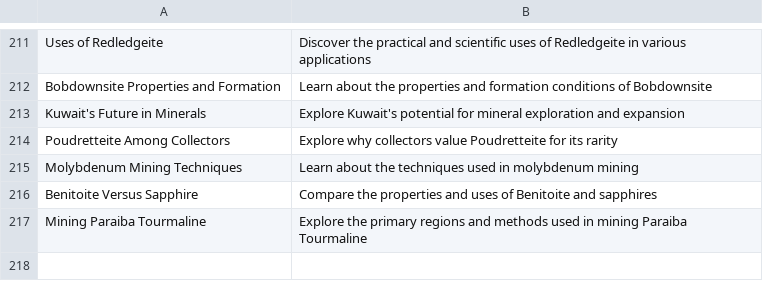
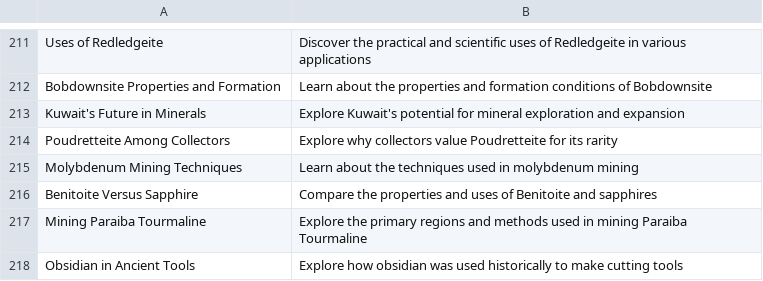
Before and after one commit to agigante80/galena_es, a CSV file: AI_content/list_of_ARCHIVED_topics.csv, drawn as a sheet; only a part is shown, gaps mark what is left out.

```diff
--- a/AI_content/list_of_ARCHIVED_topics.csv
+++ b/AI_content/list_of_ARCHIVED_topics.csv
@@ -217 +217,2 @@ Benitoite Versus Sapphire, Compare the properties and uses of Benitoite and sapp
 Mining Paraiba Tourmaline, Explore the primary regions and methods used in mining Paraiba Tourmaline
+Obsidian in Ancient Tools, Explore how obsidian was used historically to make cutting tools
```
Also changed, not shown: AI_content/list_of_NEW_topics.csv, 3 other files.
